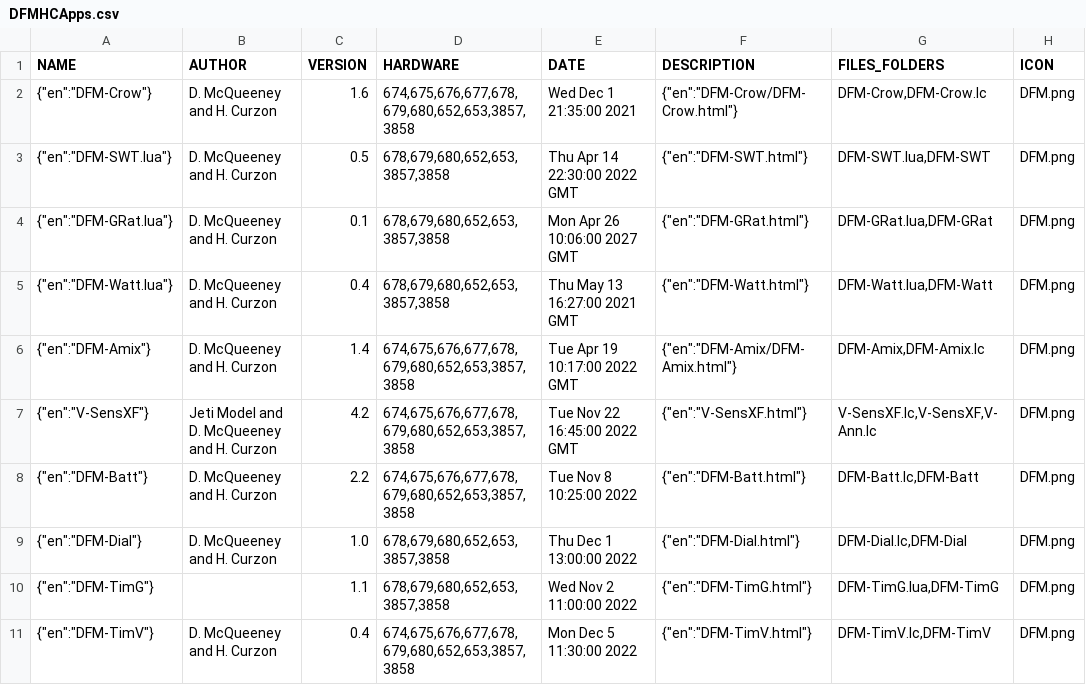
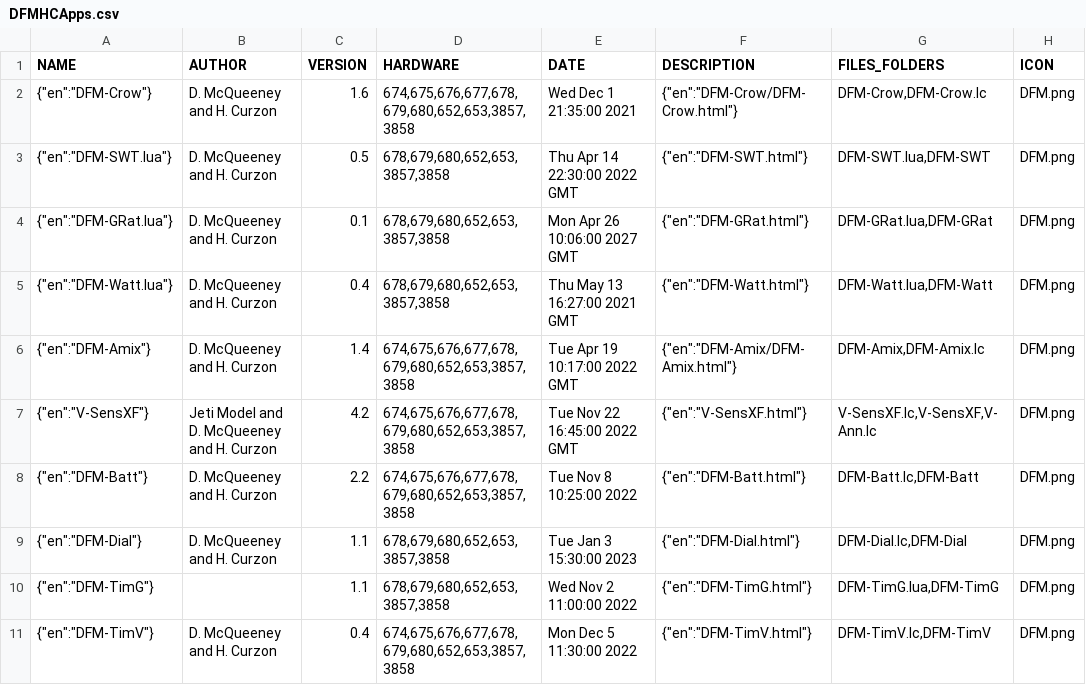
Before and after one commit to davidmcq137/JetiLuaDFM, a CSV file: DFMHCApps.csv, drawn as a sheet; only a part is shown; the diff names each change by its address in the sheet, - before the commit and + after, or states it on an @@ line.

Commit message:
new version 1.1 of DFM-Dial

```diff
--- a/DFMHCApps.csv
+++ b/DFMHCApps.csv
-C9 (VERSION): 1.0
+C9 (VERSION): 1.1
-E9 (DATE): Thu Dec 1 13:00:00 2022
+E9 (DATE): Tue Jan 3 15:30:00 2023
```
Also changed, not shown: 7 other files.
